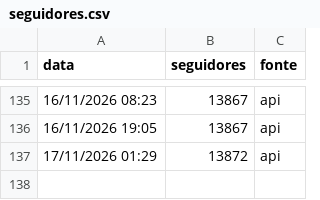
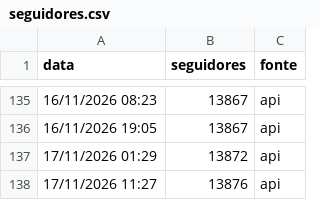
Before and after one commit to gabrielduartefaria26-lab/cortes-agendador, a CSV file: seguidores.csv, drawn as a sheet; only a part is shown, gaps mark what is left out; the diff names each change by its address in the sheet, - before the commit and + after, or states it on an @@ line.

Commit message:
seguidores: 2026-11-17T14:27

```diff
--- a/seguidores.csv
+++ b/seguidores.csv
+row 138: 17/11/2026 11:27 | 13876 | api
```
